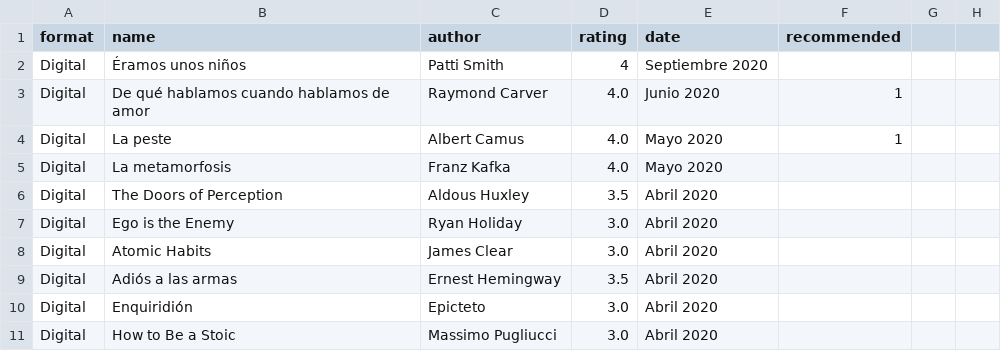
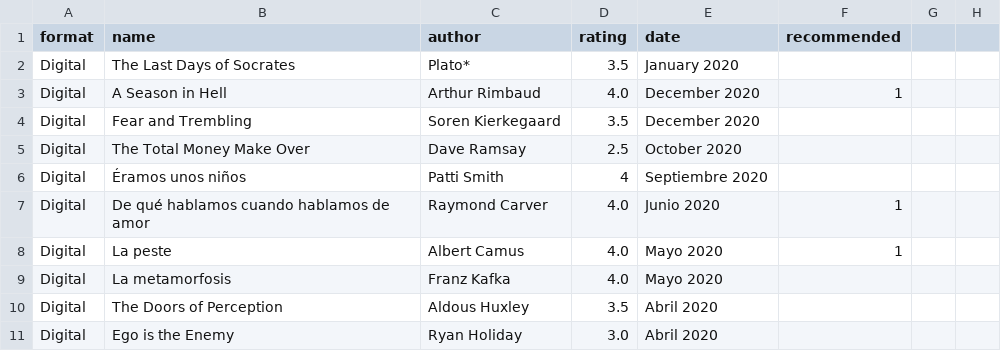
Before and after one commit to kandr3s/kandr3s.github.io, a CSV file: _data/books.csv, drawn as a sheet; only a part is shown; the shorter side is filled out with more unchanged rows; the diff names each change by its address in the sheet, - before the commit and + after, or states it on an @@ line.

```diff
--- a/_data/books.csv
+++ b/_data/books.csv
+row 2: Digital | The Last Days of Socrates | Plato* | 3.5 | January 2020
+row 3: Digital | A Season in Hell | Arthur Rimbaud | 4.0 | December 2020 | 1
+row 4: Digital | Fear and Trembling | Soren Kierkegaard | 3.5 | December 2020
+row 5: Digital | The Total Money Make Over | Dave Ramsay | 2.5 | October 2020
```
Also changed, not shown: _data/films.csv, 47 other files.
